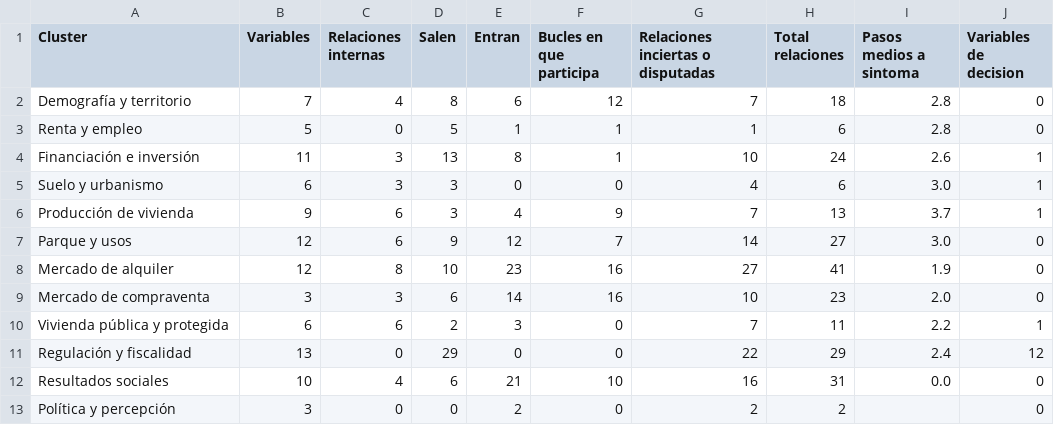
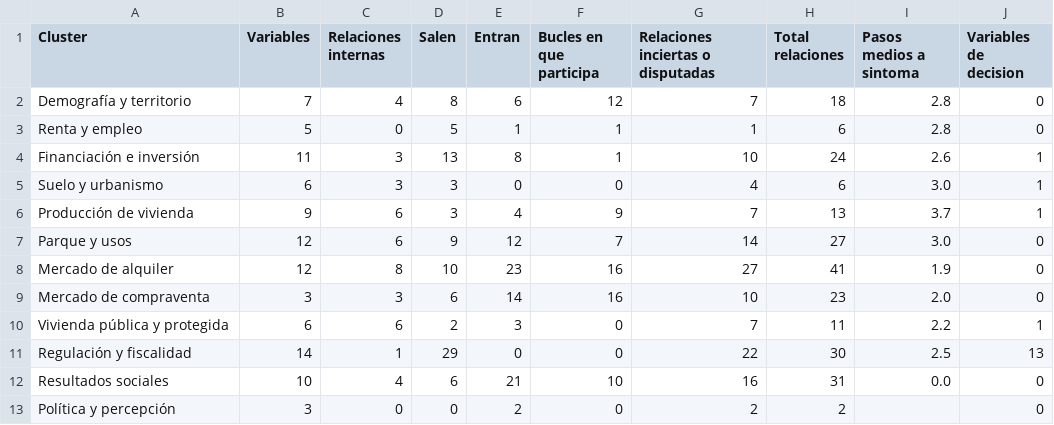
Before and after one commit to jcs-portal/soih-vivienda-espana, a CSV file: 12_Cases/Vivienda Espana/datos/clusters_foco.csv, drawn as a sheet.

```diff
--- a/12_Cases/Vivienda Espana/datos/clusters_foco.csv
+++ b/12_Cases/Vivienda Espana/datos/clusters_foco.csv
@@ -10,3 +10,3 @@
 "Vivienda pública y protegida";"6";"6";"2";"3";"0";"7";"11";"2.2";"1"
-"Regulación y fiscalidad";"13";"0";"29";"0";"0";"22";"29";"2.4";"12"
+"Regulación y fiscalidad";"14";"1";"29";"0";"0";"22";"30";"2.5";"13"
 "Resultados sociales";"10";"4";"6";"21";"10";"16";"31";"0.0";"0"
```
Also changed, not shown: 12_Cases/Vivienda Espana/datos/hipotesis_a_contrastar.csv, 12_Cases/Vivienda Espana/datos/relaciones.csv, 30 other files.
